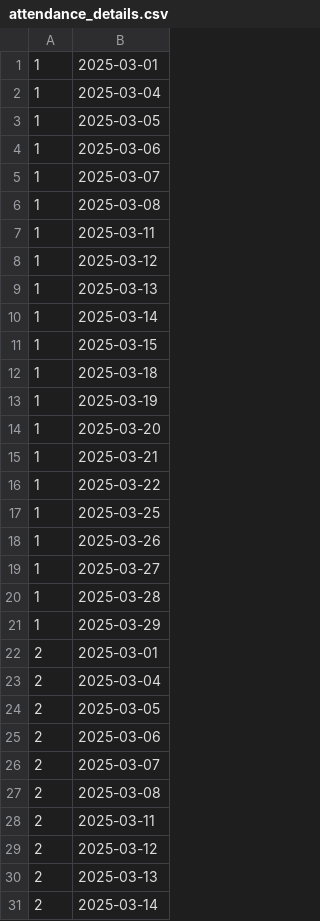
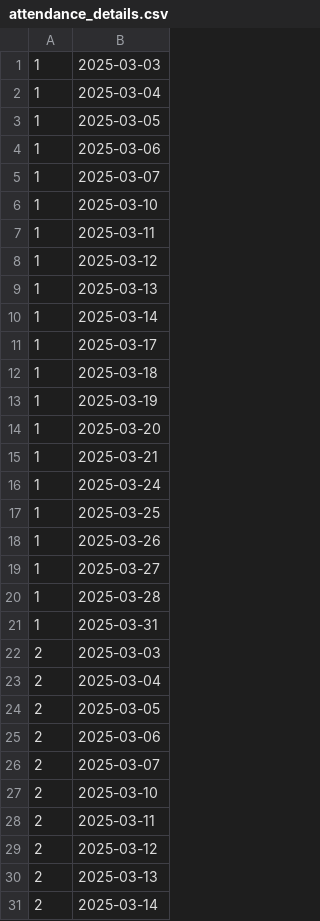
Before and after one commit to huyhenry02/smart-payroll, a CSV file: database/seeders/data/attendance_details.csv, drawn as a sheet; only a part is shown; the diff covers the shown part only.

Commit message:
feat attendance -> done

```diff
--- a/database/seeders/data/attendance_details.csv
+++ b/database/seeders/data/attendance_details.csv
@@ -1,2 +1,2 @@
-1,2025-03-01
+1,2025-03-03
 1,2025-03-04
@@ -5,3 +5,3 @@
 1,2025-03-07
-1,2025-03-08
+1,2025-03-10
 1,2025-03-11
@@ -10,3 +10,3 @@
 1,2025-03-14
-1,2025-03-15
+1,2025-03-17
 1,2025-03-18
@@ -15,3 +15,3 @@
 1,2025-03-21
-1,2025-03-22
+1,2025-03-24
 1,2025-03-25
@@ -20,4 +20,4 @@
 1,2025-03-28
-1,2025-03-29
-2,2025-03-01
+1,2025-03-31
+2,2025-03-03
 2,2025-03-04
@@ -26,3 +26,3 @@
 2,2025-03-07
-2,2025-03-08
+2,2025-03-10
 2,2025-03-11
```
Also changed, not shown: 68 edited cells elsewhere in this file, 11 other files.
